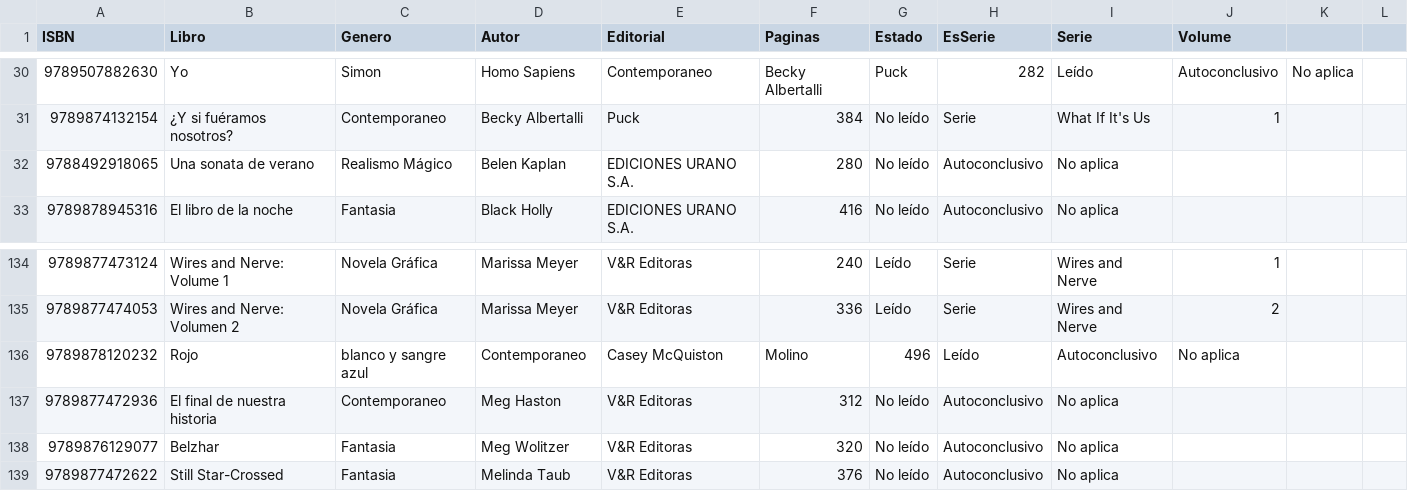
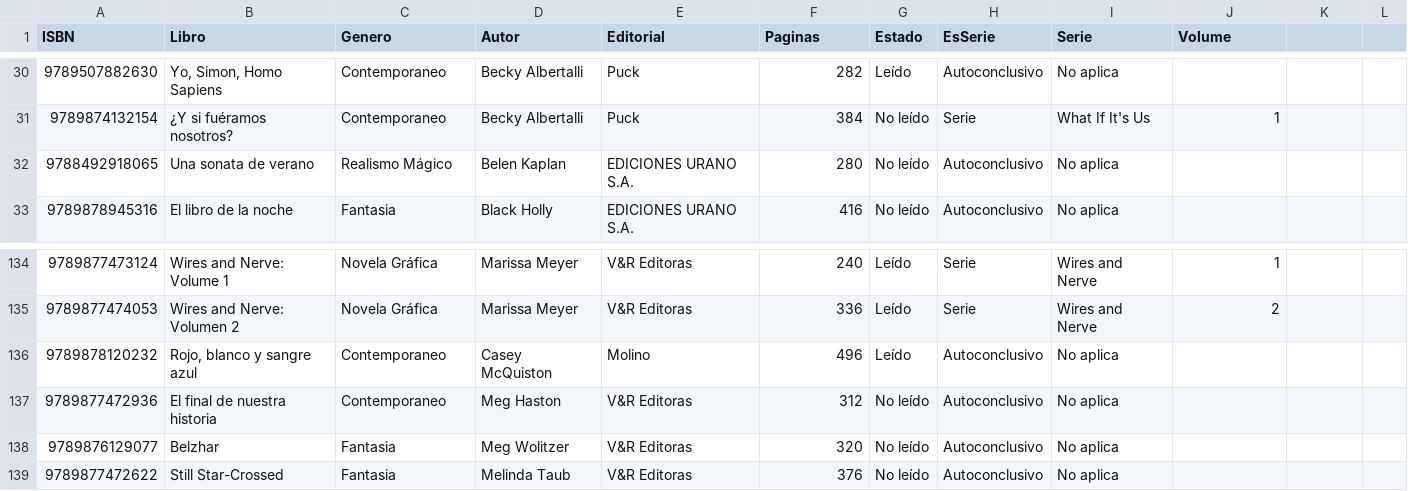
Before and after one commit to saramfernandez/infovis, a CSV file: Biblioteca.csv, drawn as a sheet; only a part is shown, gaps mark what is left out; the diff covers the shown part only.

```diff
--- a/Biblioteca.csv
+++ b/Biblioteca.csv
@@ -30,2 +30,2 @@ ISBN,Libro,Genero,Autor,Editorial,Paginas,Estado,EsSerie,Serie,Volume
-9789507882630,Yo, Simon, Homo Sapiens,Contemporaneo,Becky Albertalli,Puck,282,Leído,Autoconclusivo,No aplica,
+9789507882630,"Yo, Simon, Homo Sapiens",Contemporaneo,Becky Albertalli,Puck,282,Leído,Autoconclusivo,No aplica,
 9789874132154,¿Y si fuéramos nosotros?,Contemporaneo,Becky Albertalli,Puck,384,No leído,Serie,What If It's Us,1
@@ -135,3 +135,3 @@ ISBN,Libro,Genero,Autor,Editorial,Paginas,Estado,EsSerie,Serie,Volume
 9789877474053,Wires and Nerve: Volumen 2,Novela Gráfica,Marissa Meyer,V&R Editoras,336,Leído,Serie,Wires and Nerve,2
-9789878120232,Rojo, blanco y sangre azul,Contemporaneo,Casey McQuiston,Molino,496,Leído,Autoconclusivo,No aplica,
+9789878120232,"Rojo, blanco y sangre azul",Contemporaneo,Casey McQuiston,Molino,496,Leído,Autoconclusivo,No aplica,
 9789877472936,El final de nuestra historia,Contemporaneo,Meg Haston,V&R Editoras,312,No leído,Autoconclusivo,No aplica,
```
Also changed, not shown: 39 edited cells elsewhere in this file.
